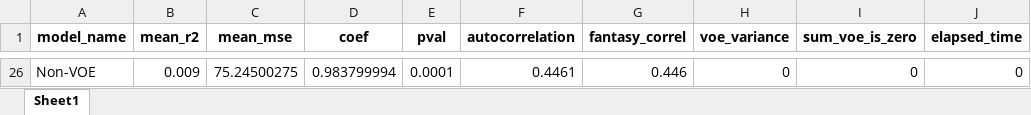
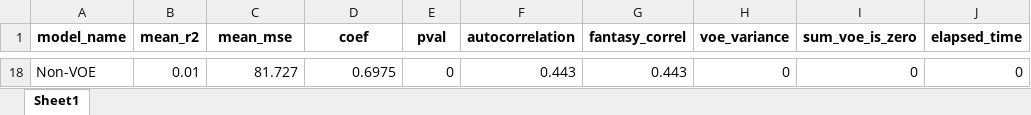
Before and after one commit to jackdepree/FFInsights, an Excel workbook: data/xgb_results.xlsx, sheet Sheet1, drawn as a sheet; only a part is shown, gaps mark what is left out; values as stored, in another font and other column widths than the file's, no borders; addresses are those after the commit; the diff covers the shown part only; the diff names each change by its address in the sheet, - before the commit and + after, or states it on an @@ line.

```diff
--- a/data/xgb_results.xlsx (sheet Sheet1)
+++ b/data/xgb_results.xlsx (sheet Sheet1)
-B18 (mean_r2): 0.009
+B18 (mean_r2): 0.01
-C18 (mean_mse): 75.24500275
+C18 (mean_mse): 81.727
-D18 (coef): 0.983799994
+D18 (coef): 0.6975
-E18 (pval): 0.0001
+E18 (pval): 0
-F18 (autocorrelation): 0.4461
+F18 (autocorrelation): 0.443
-G18 (fantasy_correl): 0.446
+G18 (fantasy_correl): 0.443
```
Also changed, not shown: 16 added rows and 24 removed rows elsewhere in this sheet, data/mlp_results.xlsx, 46 other files.
